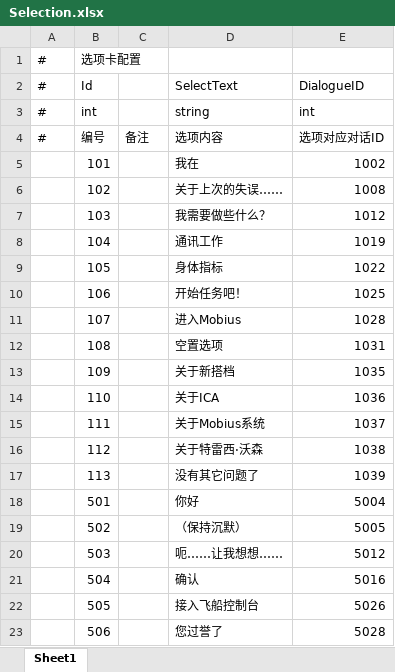
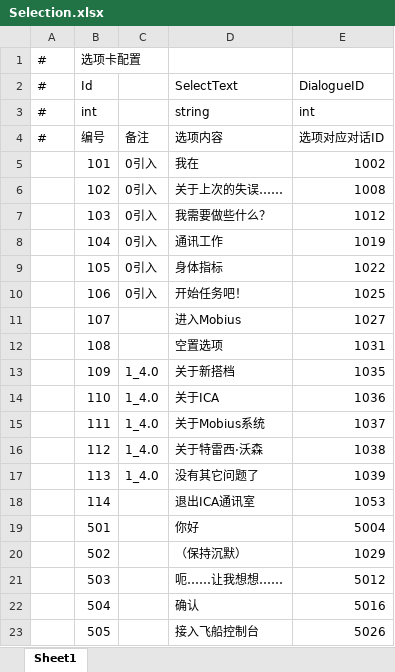
Before and after one commit to anning456456/The-Voyager, an Excel workbook: Assets/GameMain/DataTables/xlsx/Selection.xlsx, sheet Sheet1, drawn as a sheet; only a part is shown; the shorter side is filled out with more unchanged rows; values as stored, in another font and other column widths than the file's, no borders; addresses are those after the commit; the diff names each change by its address in the sheet, - before the commit and + after, or states it on an @@ line.

```diff
--- a/Assets/GameMain/DataTables/xlsx/Selection.xlsx (sheet Sheet1)
+++ b/Assets/GameMain/DataTables/xlsx/Selection.xlsx (sheet Sheet1)
-C5:C10: (empty)
+C5:C10: 0引入
-E11 (DialogueID): 1028
+E11 (DialogueID): 1027
-C13:C17: (empty)
+C13:C17: 1_4.0
+row 18:  | 114 |  | 退出ICA通讯室 | 1053
-E20 (DialogueID): 5005
+E20 (DialogueID): 1029
```
Also changed, not shown: Assets/GameMain/DataTables/xlsx/Dialogue.xlsx, Assets/GameMain/DataTables/xlsx/Level.xlsx.
